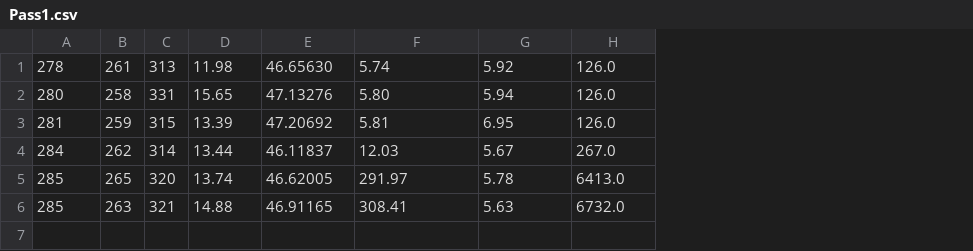
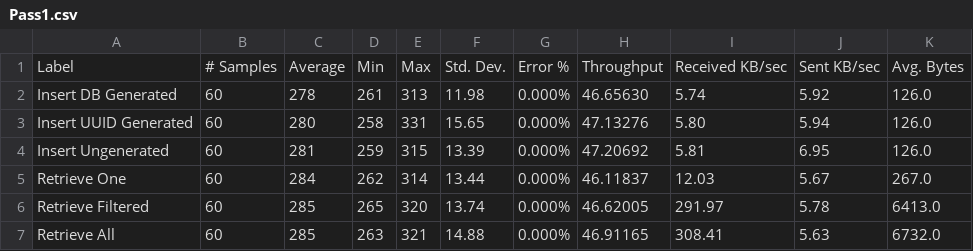
Before and after one commit to hasathcharu/persist-sql-load-tests, a CSV file: results/MySql/Pass1.csv, drawn as a sheet; addresses are those after the commit; the diff names each change by its address in the sheet, - before the commit and + after, or states it on an @@ line.

Commit message:
Update comparator to enable reading csvs as generated by jmeter

```diff
--- a/results/MySql/Pass1.csv
+++ b/results/MySql/Pass1.csv
+column A, rows 2-7: Insert DB Generated | Insert UUID Generated | Insert Ungenerated | Retrieve One | Retrieve Filtered | Retrieve All
+column B, rows 2-7: all 60
+column G, rows 2-7: all 0.000%
+row 1: Label | # Samples | Average | Min | Max | Std. Dev. | Error % | Throughput | Received KB/sec | Sent KB/sec | Avg. Bytes
```
Also changed, not shown: results/MySql/Pass2.csv, results/MySql/Pass3.csv, 20 other files.
